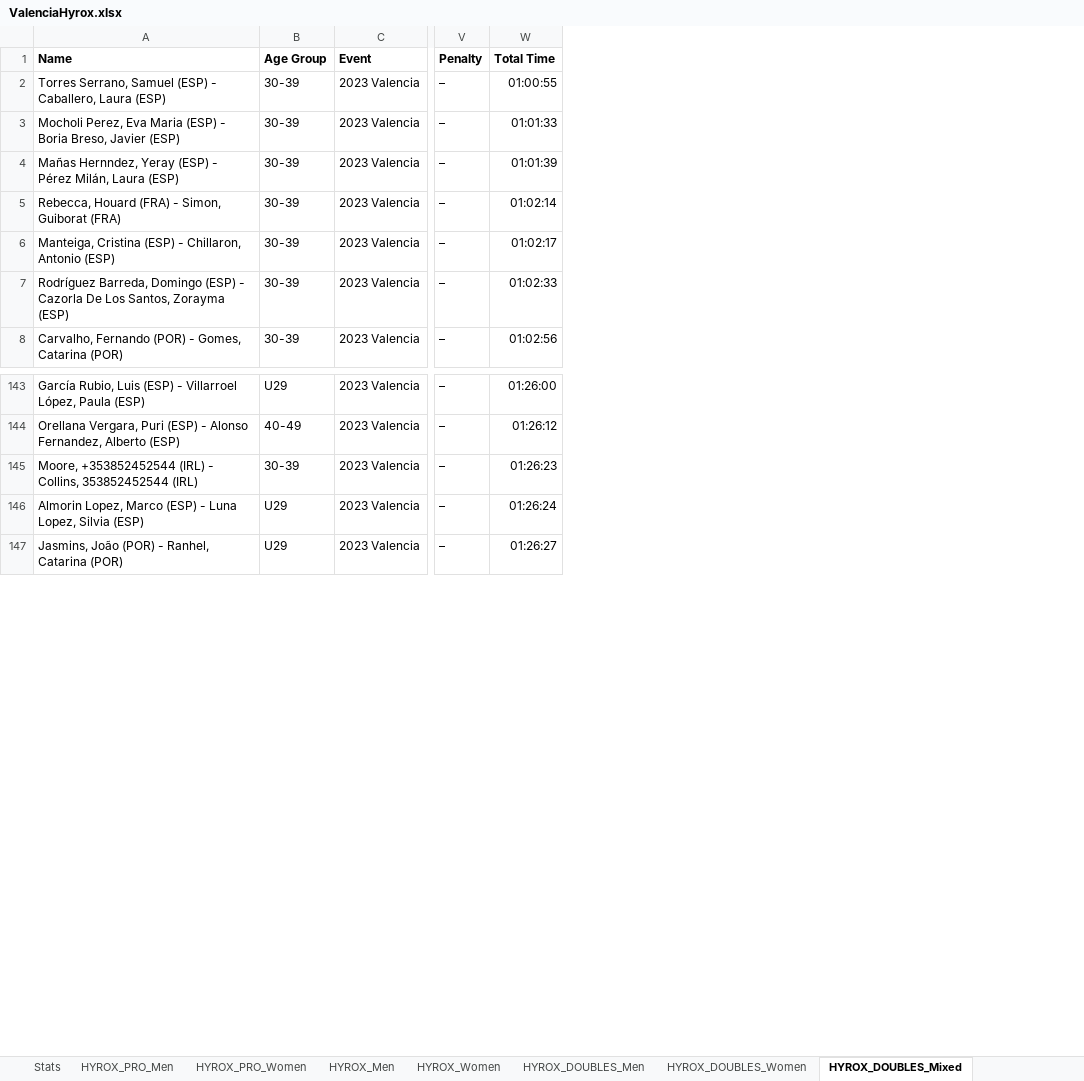
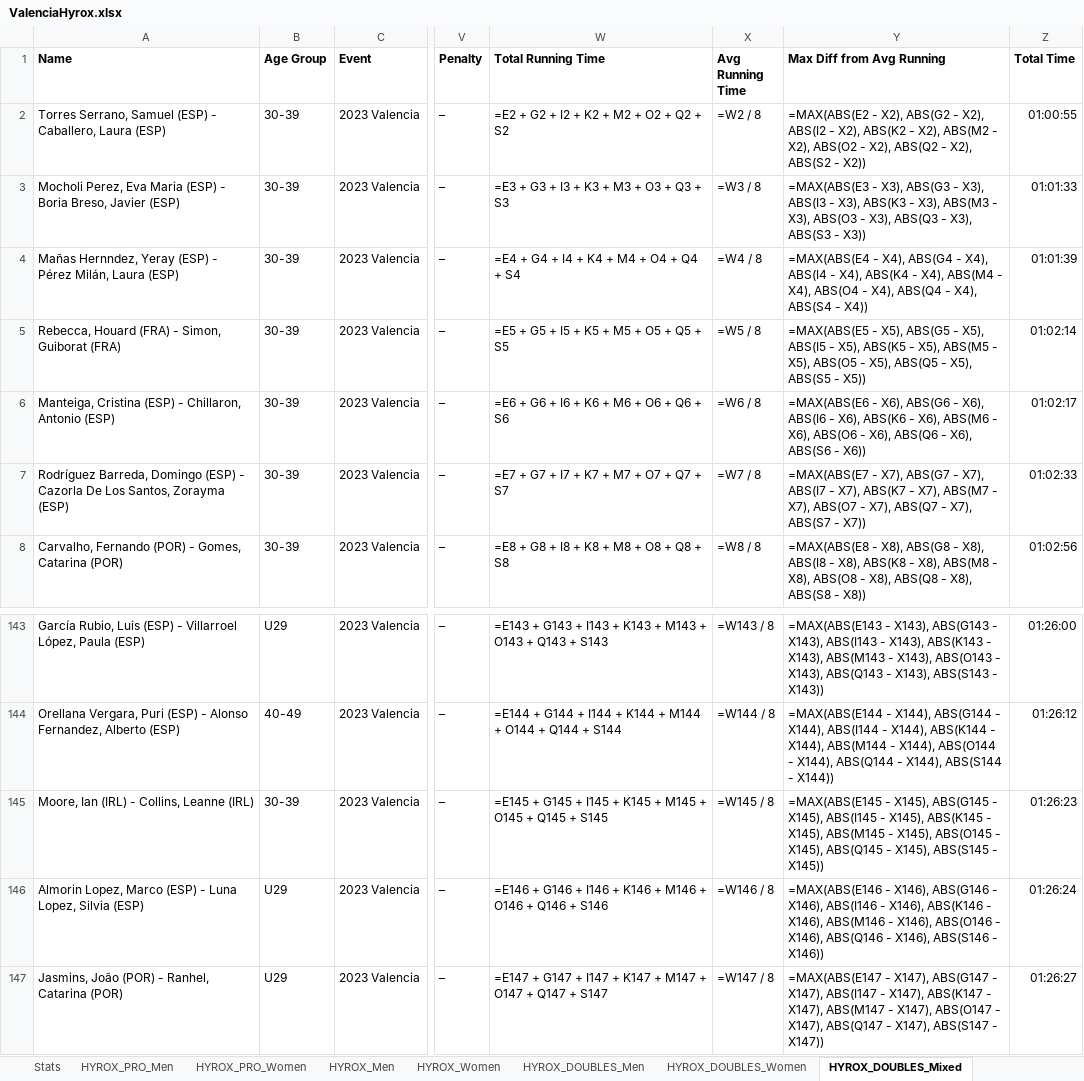
Before and after one commit to eduardo-jimenez/HyroxWebScraper, an Excel workbook: data/ValenciaHyrox.xlsx, sheet HYROX_DOUBLES_Mixed, drawn as a sheet; only a part is shown, gaps mark what is left out; values as stored, in another font and other column widths than the file's, no borders; formulas without a stored value are shown as written; the diff names each change by its address in the sheet, - before the commit and + after, or states it on an @@ line.

```diff
--- a/data/ValenciaHyrox.xlsx (sheet HYROX_DOUBLES_Mixed)
+++ b/data/ValenciaHyrox.xlsx (sheet HYROX_DOUBLES_Mixed)
+column W (Total Running Time), rows 2-8: =E2 + G2 + I2 + K2 + M2 + O2 + Q2 + S2 | =E3 + G3 + I3 + K3 + M3 + O3 + Q3 + S3 | =E4 + G4 + I4 + K4 + M4 + O4 + Q4 + S4 | =E5 + G5 + I5 + K5 + M5 + O5 + Q5 + S5 | =E6 + G6 + I6 + K6 + M6 + O6 + Q6 + S6 | =E7 + G7 + I7 + K7 + M7 + O7 + Q7 + S7 | =E8 + G8 + I8 + K8 + M8 + O8 + Q8 + S8; rows 143-147: =E143 + G143 + I143 + K143 + M143 + O143 + Q143 + S143 | =E144 + G144 + I144 + K144 + M144 + O144 + Q144 + S144 | =E145 + G145 + I145 + K145 + M145 + O145 + Q145 + S145 | =E146 + G146 + I146 + K146 + M146 + O146 + Q146 + S146 | =E147 + G147 + I147 + K147 + M147 + O147 + Q147 + S147
+column X (Avg Running Time), rows 2-8: =W2 / 8 | =W3 / 8 | =W4 / 8 | =W5 / 8 | =W6 / 8 | =W7 / 8 | =W8 / 8; rows 143-147: =W143 / 8 | =W144 / 8 | =W145 / 8 | =W146 / 8 | =W147 / 8
+column Y (Max Diff from Avg Running), rows 2-8: =MAX(ABS(E2 - X2), ABS(G2 - X2), ABS(I2 - X2), ABS(K2 - X2), ABS(M2 - X2), ABS(O2 - X2), ABS(Q2 - X2), ABS(S2 - X2)) | =MAX(ABS(E3 - X3), ABS(G3 - X3), ABS(I3 - X3), ABS(K3 - X3), ABS(M3 - X3), ABS(O3 - X3), ABS(Q3 - X3), ABS(S3 - X3)) | =MAX(ABS(E4 - X4), ABS(G4 - X4), ABS(I4 - X4), ABS(K4 - X4), ABS(M4 - X4), ABS(O4 - X4), ABS(Q4 - X4), ABS(S4 - X4)) | =MAX(ABS(E5 - X5), ABS(G5 - X5), ABS(I5 - X5), ABS(K5 - X5), ABS(M5 - X5), ABS(O5 - X5), ABS(Q5 - X5), ABS(S5 - X5)) | =MAX(ABS(E6 - X6), ABS(G6 - X6), ABS(I6 - X6), ABS(K6 - X6), ABS(M6 - X6), ABS(O6 - X6), ABS(Q6 - X6), ABS(S6 - X6)) | =MAX(ABS(E7 - X7), ABS(G7 - X7), ABS(I7 - X7), ABS(K7 - X7), ABS(M7 - X7), ABS(O7 - X7), ABS(Q7 - X7), ABS(S7 - X7)) | =MAX(ABS(E8 - X8), ABS(G8 - X8), ABS(I8 - X8), ABS(K8 - X8), ABS(M8 - X8), ABS(O8 - X8), ABS(Q8 - X8), ABS(S8 - X8)); rows 143-147: =MAX(ABS(E143 - X143), ABS(G143 - X143), ABS(I143 - X143), ABS(K143 - X143), ABS(M143 - X143), ABS(O143 - X143), ABS(Q143 - X143), ABS(S143 - X143)) | =MAX(ABS(E144 - X144), ABS(G144 - X144), ABS(I144 - X144), ABS(K144 - X144), ABS(M144 - X144), ABS(O144 - X144), ABS(Q144 - X144), ABS(S144 - X144)) | =MAX(ABS(E145 - X145), ABS(G145 - X145), ABS(I145 - X145), ABS(K145 - X145), ABS(M145 - X145), ABS(O145 - X145), ABS(Q145 - X145), ABS(S145 - X145)) | =MAX(ABS(E146 - X146), ABS(G146 - X146), ABS(I146 - X146), ABS(K146 - X146), ABS(M146 - X146), ABS(O146 - X146), ABS(Q146 - X146), ABS(S146 - X146)) | =MAX(ABS(E147 - X147), ABS(G147 - X147), ABS(I147 - X147), ABS(K147 - X147), ABS(M147 - X147), ABS(O147 - X147), ABS(Q147 - X147), ABS(S147 - X147))
-A145 (Name): Moore, +353852452544 (IRL) - Collins, 353852452544 (IRL)
+A145 (Name): Moore, Ian (IRL) - Collins, Leanne (IRL)
```
Also changed, not shown: sheet Stats, sheet HYROX_PRO_Men, sheet HYROX_TEAM_RELAY, sheet HYROX_PRO_Women, sheet HYROX_Women, sheet HYROX_DOUBLES_Women, 2 more sheets, charts or pictures, 3 other files.
